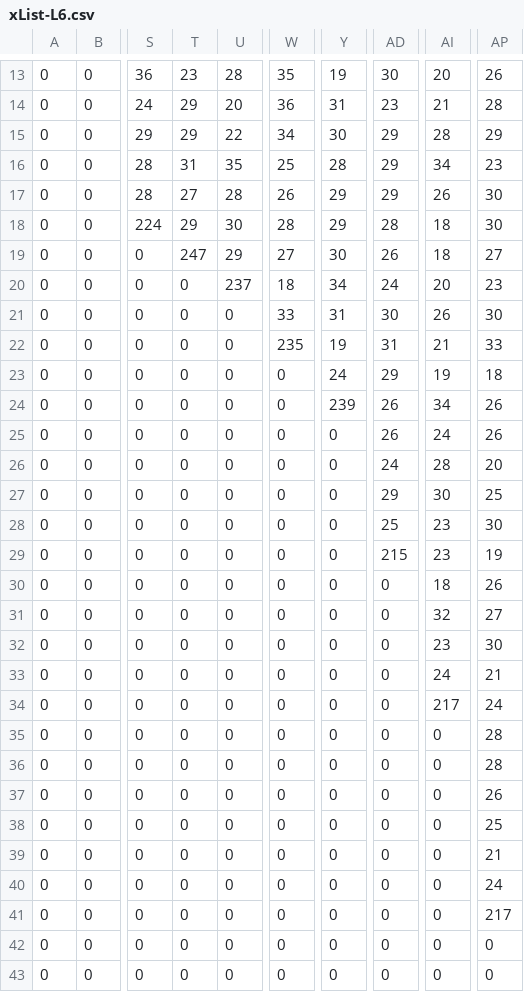
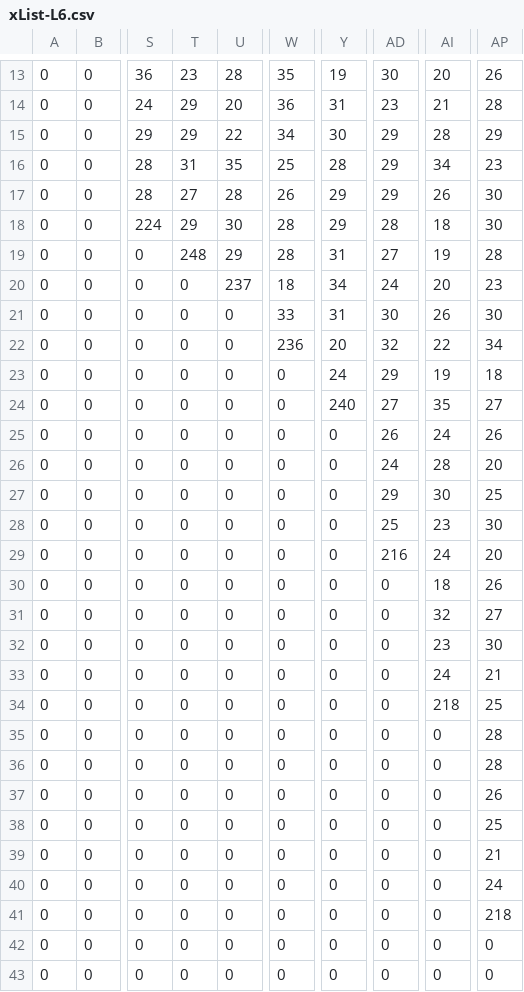
Before and after one commit to vpn62399/memo, a CSV file: xList-L6.csv, drawn as a sheet; only a part is shown, gaps mark what is left out; the diff names each change by its address in the sheet, - before the commit and + after, or states it on an @@ line.

```diff
--- a/xList-L6.csv
+++ b/xList-L6.csv
-T19: 247
+T19: 248
-W19: 27
+W19: 28
-Y19: 30
+Y19: 31
-AD19: 26
+AD19: 27
-AI19: 18
+AI19: 19
-AP19: 27
+AP19: 28
-W22: 235
+W22: 236
-Y22: 19
+Y22: 20
-AD22: 31
+AD22: 32
-AI22: 21
+AI22: 22
-AP22: 33
+AP22: 34
-Y24: 239
+Y24: 240
-AD24: 26
+AD24: 27
-AI24: 34
+AI24: 35
-AP24: 26
+AP24: 27
-AD29: 215
+AD29: 216
-AI29: 23
+AI29: 24
-AP29: 19
+AP29: 20
-AI34: 217
+AI34: 218
-AP34: 24
+AP34: 25
-AP41: 217
+AP41: 218
```
Also changed, not shown: 2 other files.
